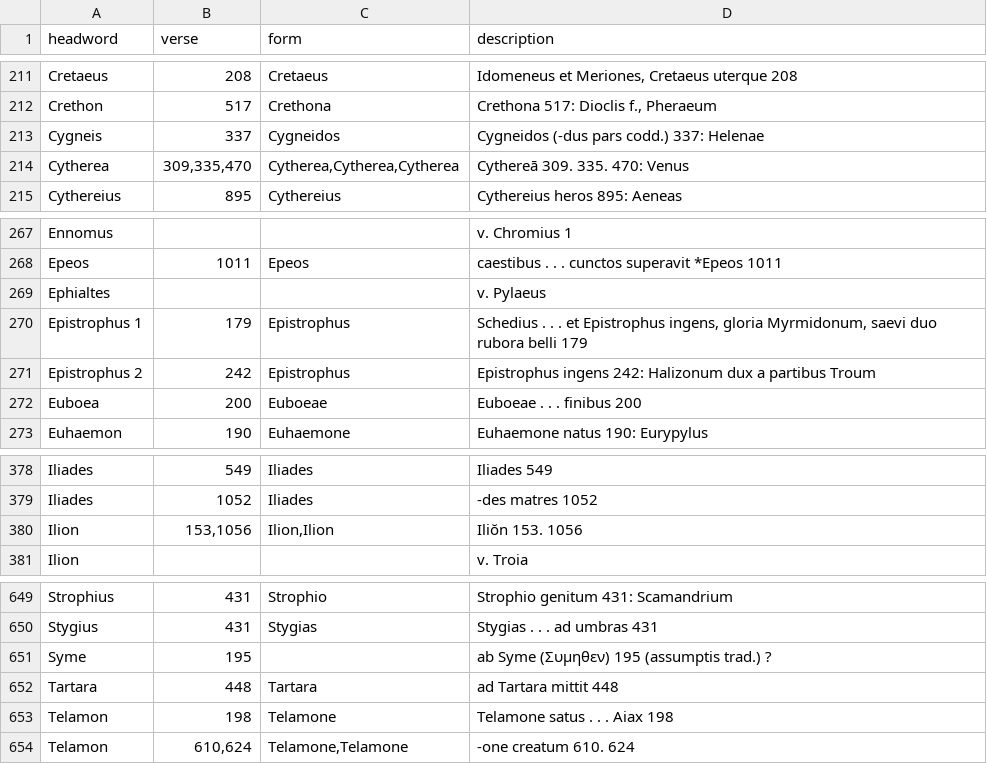
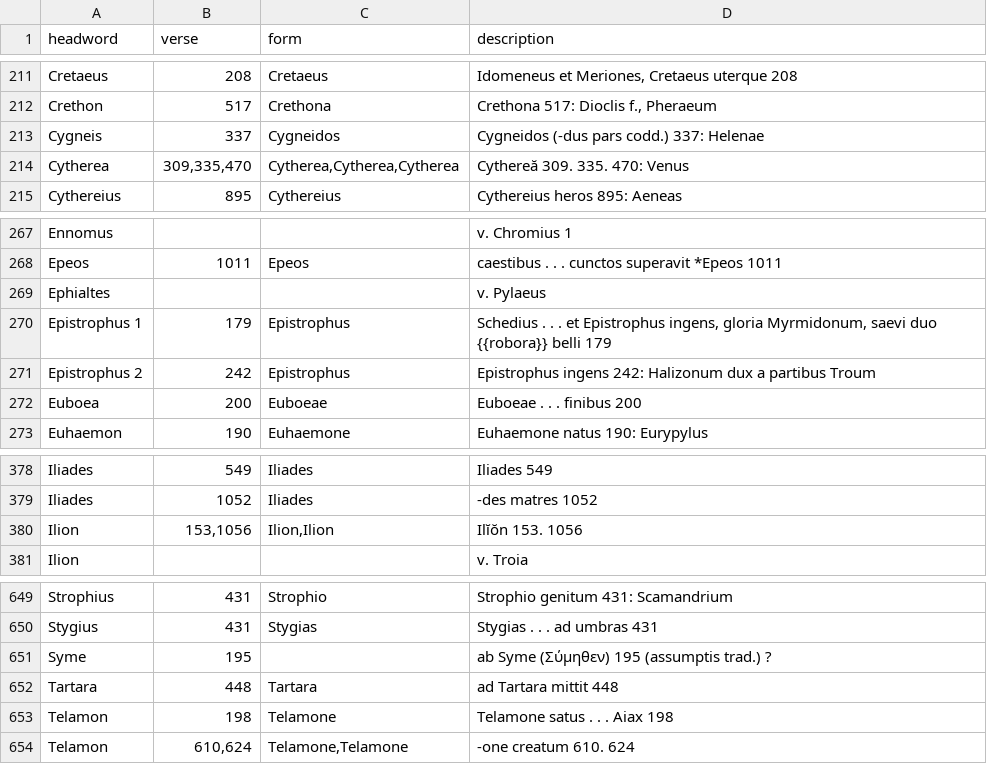
Before and after one commit to 7shi/ilias-latina, a TSV file: texts/6-vollmer/INDEX.tsv, drawn as a sheet; only a part is shown, gaps mark what is left out.

Commit message:
Compare the words of both indexes letter by letter with the page images, and correct misprints in double braces
Plessis's index.md: punctuation, "ad loq.", "Cf.", a missing dash and
the misprints {{Amphimachus}}, {{MESTHLES}}, {{naves}}, {{Idomeneus}}
and {{Ithacus}}; Vollmer's: Cythereă, Ilĭŏn, Σύμηθεν and {{robora}}.
The corrections are carried into the translations where they quote the
Latin and into the description column of INDEX.tsv; no verse number
changed.  PROOFREADING.md records it as step 8 and closes the Open
issues of both indexes.

```diff
--- a/texts/6-vollmer/INDEX.tsv
+++ b/texts/6-vollmer/INDEX.tsv
@@ -213,3 +213,3 @@ Crethon	517	Crethona	Crethona 517: Dioclis f., Pheraeum
 Cygneis	337	Cygneidos	Cygneidos (-dus pars codd.) 337: Helenae
-Cytherea	309,335,470	Cytherea,Cytherea,Cytherea	Cythereā 309. 335. 470: Venus
+Cytherea	309,335,470	Cytherea,Cytherea,Cytherea	Cythereă 309. 335. 470: Venus
 Cythereius	895	Cythereius	Cythereius heros 895: Aeneas
@@ -269,3 +269,3 @@ Epeos	1011	Epeos	caestibus . . . cunctos superavit *Epeos 1011
 Ephialtes			v. Pylaeus
-Epistrophus 1	179	Epistrophus	Schedius . . . et Epistrophus ingens, gloria Myrmidonum, saevi duo rubora belli 179
+Epistrophus 1	179	Epistrophus	Schedius . . . et Epistrophus ingens, gloria Myrmidonum, saevi duo {{robora}} belli 179
 Epistrophus 2	242	Epistrophus	Epistrophus ingens 242: Halizonum dux a partibus Troum
@@ -379,3 +379,3 @@ Iliades	549	Iliades	Iliades 549
 Iliades	1052	Iliades	-des matres 1052
-Ilion	153,1056	Ilion,Ilion	Iliŏn 153. 1056
+Ilion	153,1056	Ilion,Ilion	Ilĭŏn 153. 1056
 Ilion			v. Troia
@@ -650,3 +650,3 @@ Strophius	431	Strophio	Strophio genitum 431: Scamandrium
 Stygius	431	Stygias	Stygias . . . ad umbras 431
-Syme	195		ab Syme (Συμηθεν) 195 (assumptis trad.) ?
+Syme	195		ab Syme (Σύμηθεν) 195 (assumptis trad.) ?
 Tartara	448	Tartara	ad Tartara mittit 448
```
Also changed, not shown: texts/4-plessis/INDEX.tsv, 10 other files.
